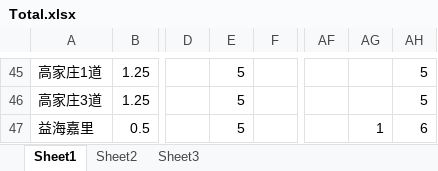
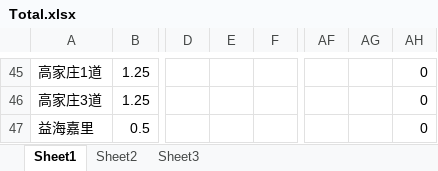
Before and after one commit to thinking-reed001/Task-progress-visualization, an Excel workbook: newfile/standingSystem/excel/Total.xlsx, sheet Sheet1, drawn as a sheet; only a part is shown, gaps mark what is left out; values as stored, in another font and other column widths than the file's, no borders; the diff covers the shown part only; the diff names each change by its address in the sheet, - before the commit and + after, or states it on an @@ line.

```diff
--- a/newfile/standingSystem/excel/Total.xlsx (sheet Sheet1)
+++ b/newfile/standingSystem/excel/Total.xlsx (sheet Sheet1)
-E45:E47: 5
+E45:E47: (empty)
-AH45:AH46: 5
+AH45:AH46: 0
-AG47: 1
+AG47: (empty)
-AH47: 6
+AH47: 0
```
Also changed, not shown: 106 edited cells, cell formats and merged cells elsewhere in this sheet, sheet Sheet2, sheet Sheet3, 6 other files.
